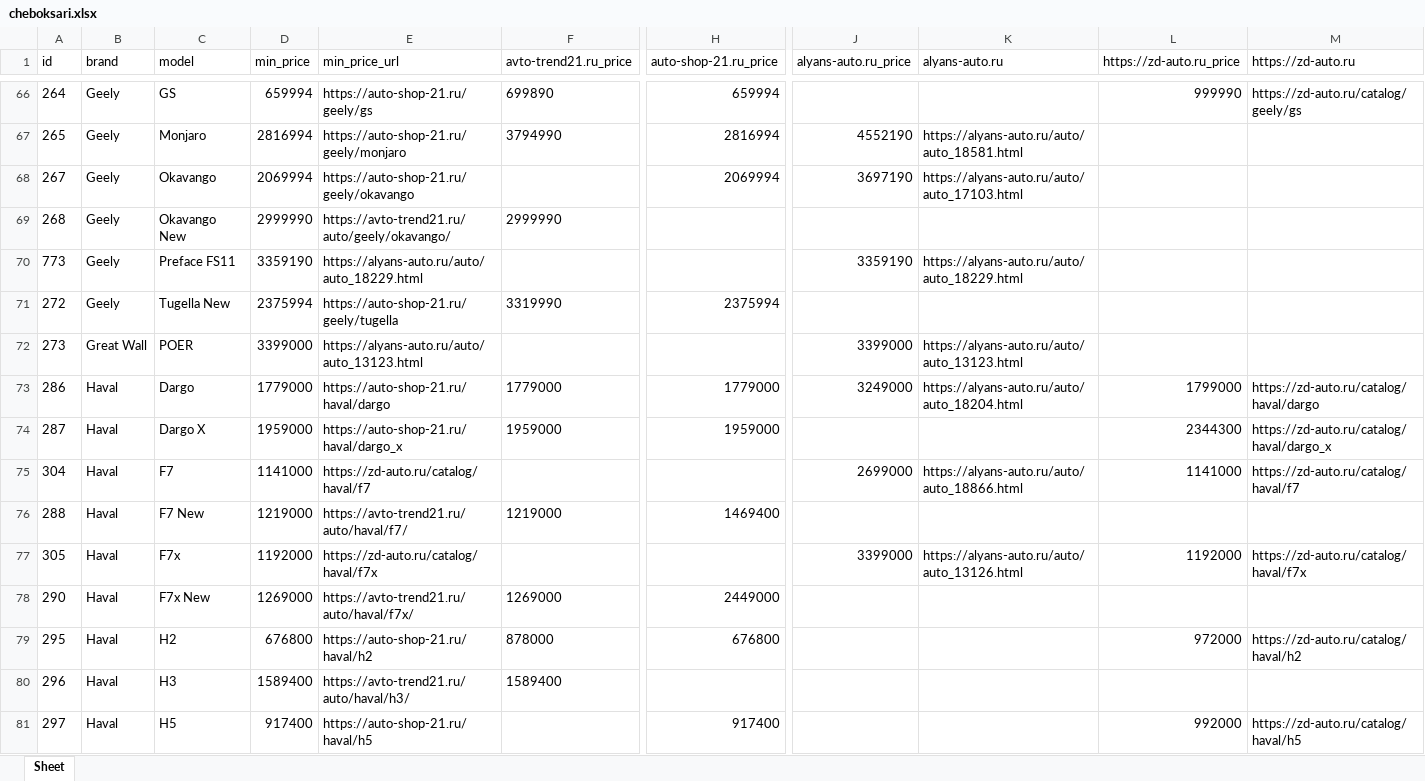
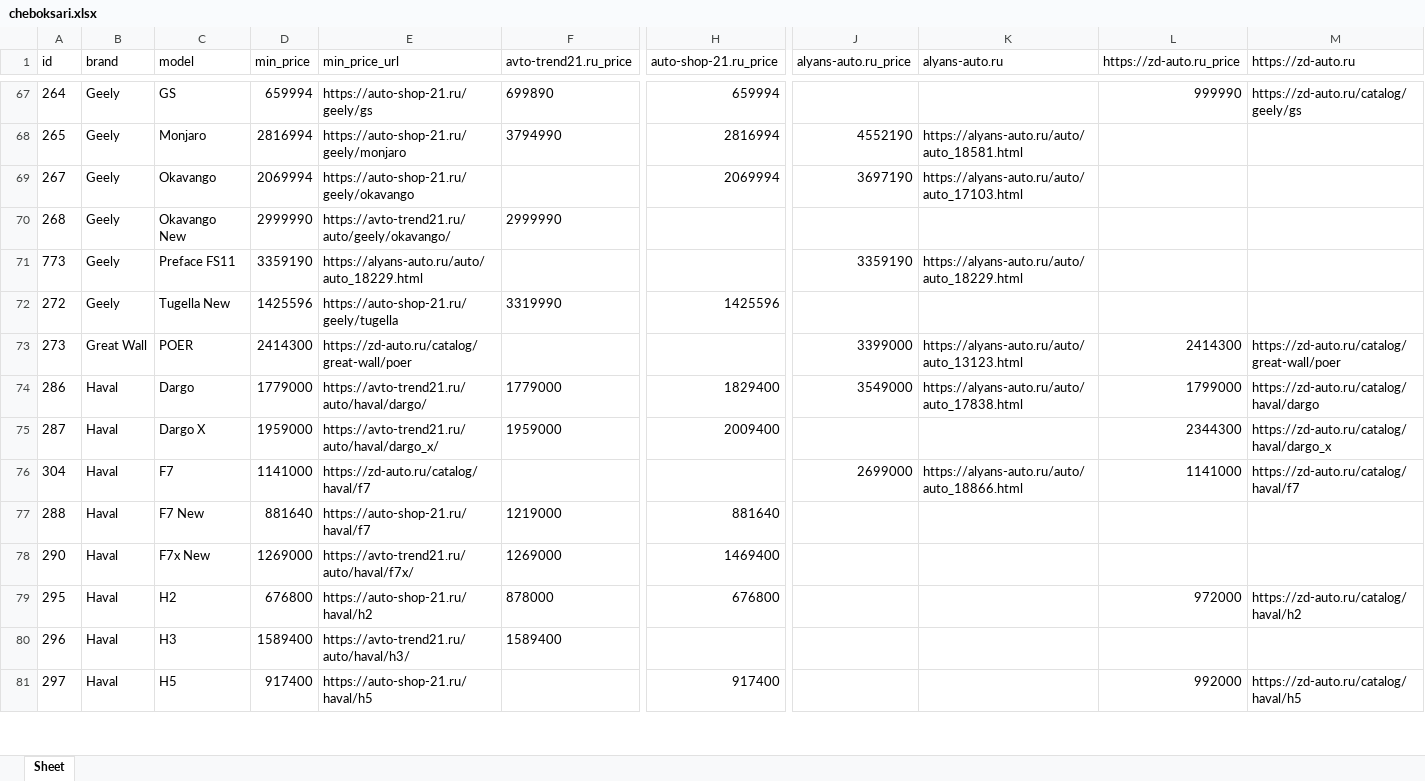
Before and after one commit to AlekseyNushtaev/AutoPars010824, an Excel workbook: xlsx/cheboksari.xlsx, sheet Sheet, drawn as a sheet; only a part is shown, gaps mark what is left out; values as stored, in another font and other column widths than the file's, no borders; removed rows and columns are numbered as before the commit, all else as after; rows hold the shown columns only; the diff covers the shown part only; the diff names each change by its address in the sheet, - before the commit and + after, or states it on an @@ line.

```diff
--- a/xlsx/cheboksari.xlsx (sheet Sheet)
+++ b/xlsx/cheboksari.xlsx (sheet Sheet)
-D72 (min_price): 2375994
+D72 (min_price): 1425596
-H72 (auto-shop-21.ru_price): 2375994
+H72 (auto-shop-21.ru_price): 1425596
-D73 (min_price): 3399000
+D73 (min_price): 2414300
-E73 (min_price_url): https://alyans-auto.ru/auto/auto_13123.html
+E73 (min_price_url): https://zd-auto.ru/catalog/great-wall/poer
-L73 (https://zd-auto.ru_price): (empty)
+L73 (https://zd-auto.ru_price): 2414300
-M73 (https://zd-auto.ru): (empty)
+M73 (https://zd-auto.ru): https://zd-auto.ru/catalog/great-wall/poer
-E74 (min_price_url): https://auto-shop-21.ru/haval/dargo
+E74 (min_price_url): https://avto-trend21.ru/auto/haval/dargo/
-H74 (auto-shop-21.ru_price): 1779000
+H74 (auto-shop-21.ru_price): 1829400
-J74 (alyans-auto.ru_price): 3249000
+J74 (alyans-auto.ru_price): 3549000
-K74 (alyans-auto.ru): https://alyans-auto.ru/auto/auto_18204.html
+K74 (alyans-auto.ru): https://alyans-auto.ru/auto/auto_17838.html
-E75 (min_price_url): https://auto-shop-21.ru/haval/dargo_x
+E75 (min_price_url): https://avto-trend21.ru/auto/haval/dargo_x/
-H75 (auto-shop-21.ru_price): 1959000
+H75 (auto-shop-21.ru_price): 2009400
-D77 (min_price): 1219000
+D77 (min_price): 881640
-E77 (min_price_url): https://avto-trend21.ru/auto/haval/f7/
+E77 (min_price_url): https://auto-shop-21.ru/haval/f7
-H77 (auto-shop-21.ru_price): 1469400
+H77 (auto-shop-21.ru_price): 881640
-row 77: 305 | Haval | F7x | 1192000 | https://zd-auto.ru/catalog/haval/f7x |  |  | 3399000 | https://alyans-auto.ru/auto/auto_13126.html | 1192000 | https://zd-auto.ru/catalog/haval/f7x
-H78 (auto-shop-21.ru_price): 2449000
+H78 (auto-shop-21.ru_price): 1469400
```
Also changed, not shown: 2 added rows and 292 edited cells elsewhere in this sheet, xlsx/chelyabinsk.xlsx, xlsx/ekaterinburg.xlsx, 30 other files.
